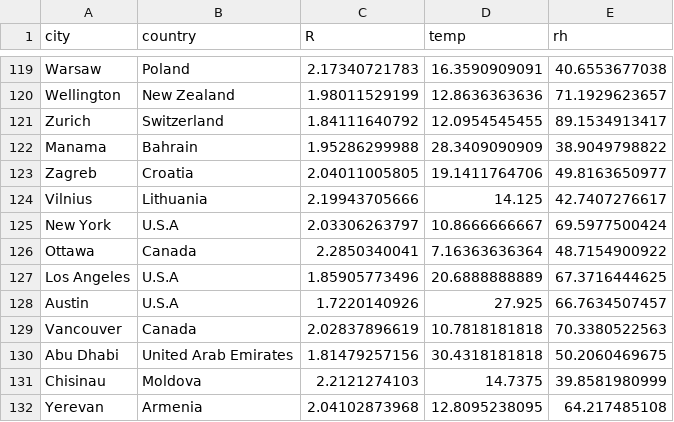
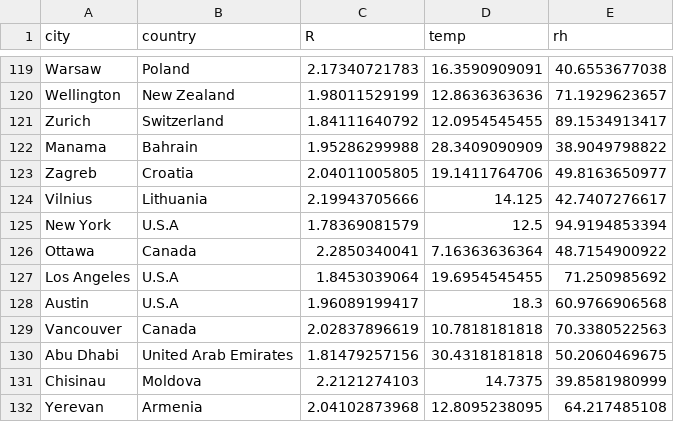
Before and after one commit to KL-ice/Temp-R-value, a CSV file: Rlastday.csv, drawn as a sheet; only a part is shown, gaps mark what is left out.

```diff
--- a/Rlastday.csv
+++ b/Rlastday.csv
@@ -124,6 +124,6 @@ Zagreb,Croatia,2.04011005805,19.1411764706,49.8163650977
 Vilnius,Lithuania,2.19943705666,14.125,42.7407276617
-New York,U.S.A,2.03306263797,10.8666666667,69.5977500424
+New York,U.S.A,1.78369081579,12.5,94.9194853394
 Ottawa,Canada,2.2850340041,7.16363636364,48.7154900922
-Los Angeles,U.S.A,1.85905773496,20.6888888889,67.3716444625
-Austin,U.S.A,1.7220140926,27.925,66.7634507457
+Los Angeles,U.S.A,1.8453039064,19.6954545455,71.250985692
+Austin,U.S.A,1.96089199417,18.3,60.9766906568
 Vancouver,Canada,2.02837896619,10.7818181818,70.3380522563
```
Also changed, not shown: R-value.csv, Rhistory.csv, 1 other file.
